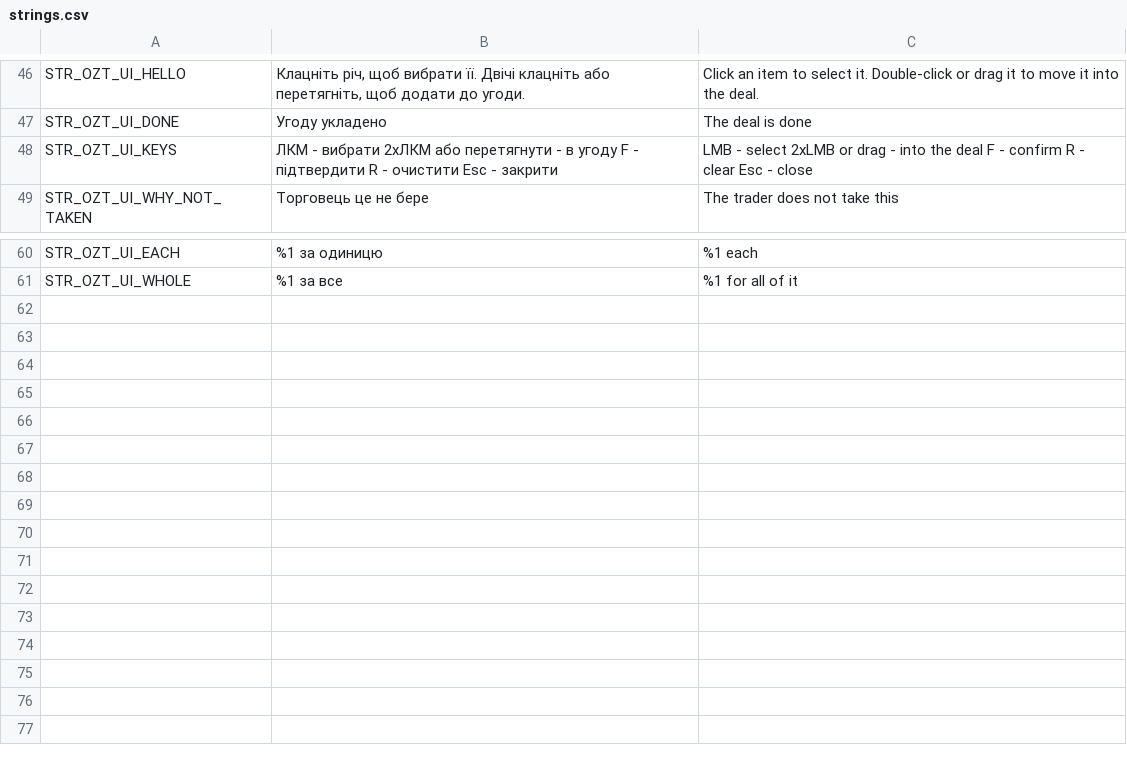
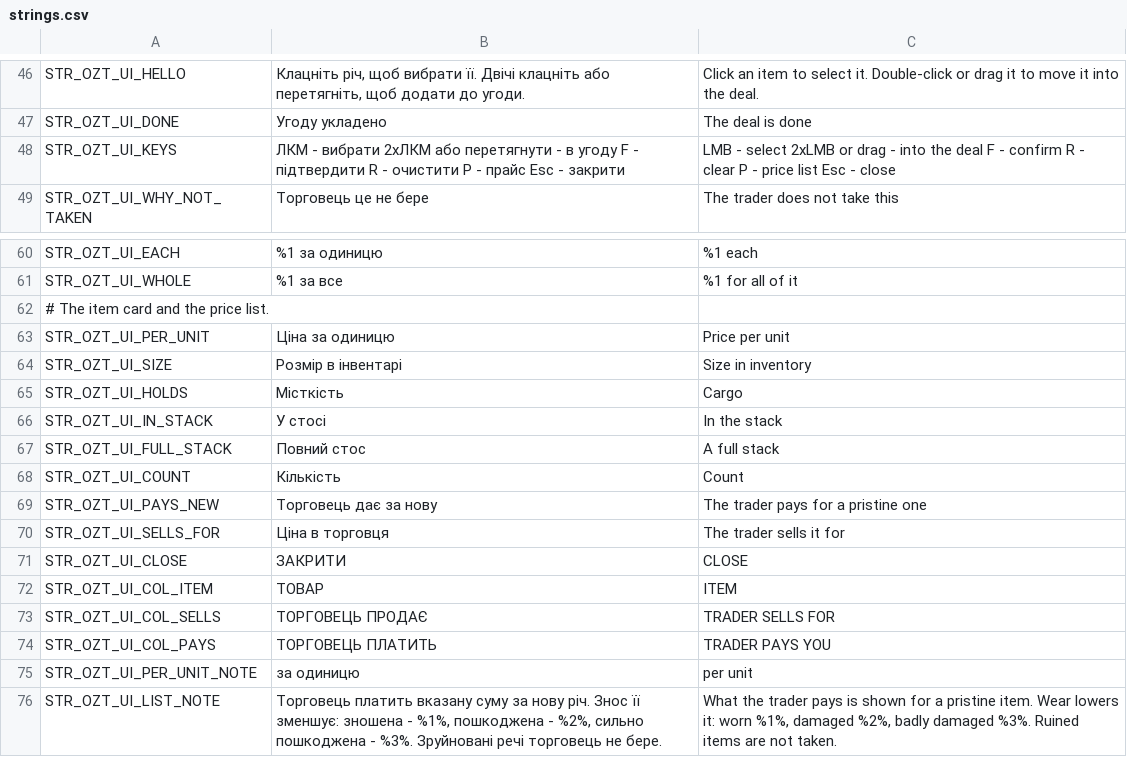
Before and after one commit to OpenZone-DayZ/openzone-trader, a CSV file: OpenZone_Trader/strings.csv, drawn as a sheet; only a part is shown, gaps mark what is left out.

```diff
--- a/OpenZone_Trader/strings.csv
+++ b/OpenZone_Trader/strings.csv
@@ -47,3 +47,3 @@ STR_OZT_UI_HELLO,"Клацніть річ, щоб вибрати її. Двіч
 STR_OZT_UI_DONE,Угоду укладено,The deal is done
-STR_OZT_UI_KEYS,ЛКМ - вибрати     2xЛКМ або перетягнути - в угоду     F - підтвердити     R - очистити     Esc - закрити,LMB - select     2xLMB or drag - into the deal     F - confirm     R - clear     Esc - close
+STR_OZT_UI_KEYS,ЛКМ - вибрати     2xЛКМ або перетягнути - в угоду     F - підтвердити     R - очистити     P - прайс     Esc - закрити,LMB - select     2xLMB or drag - into the deal     F - confirm     R - clear     P - price list     Esc - close
 STR_OZT_UI_WHY_NOT_TAKEN,Торговець це не бере,The trader does not take this
@@ -61 +61,16 @@ STR_OZT_UI_EACH,%1 за одиницю,%1 each
 STR_OZT_UI_WHOLE,%1 за все,%1 for all of it
+# The item card and the price list.
+STR_OZT_UI_PER_UNIT,Ціна за одиницю,Price per unit
+STR_OZT_UI_SIZE,Розмір в інвентарі,Size in inventory
+STR_OZT_UI_HOLDS,Місткість,Cargo
+STR_OZT_UI_IN_STACK,У стосі,In the stack
+STR_OZT_UI_FULL_STACK,Повний стос,A full stack
+STR_OZT_UI_COUNT,Кількість,Count
+STR_OZT_UI_PAYS_NEW,Торговець дає за нову,The trader pays for a pristine one
+STR_OZT_UI_SELLS_FOR,Ціна в торговця,The trader sells it for
+STR_OZT_UI_CLOSE,ЗАКРИТИ,CLOSE
+STR_OZT_UI_COL_ITEM,ТОВАР,ITEM
+STR_OZT_UI_COL_SELLS,ТОРГОВЕЦЬ ПРОДАЄ,TRADER SELLS FOR
+STR_OZT_UI_COL_PAYS,ТОРГОВЕЦЬ ПЛАТИТЬ,TRADER PAYS YOU
+STR_OZT_UI_PER_UNIT_NOTE,за одиницю,per unit
+STR_OZT_UI_LIST_NOTE,"Торговець платить вказану суму за нову річ. Знос її зменшує: зношена - %1%, пошкоджена - %2%, сильно пошкоджена - %3%. Зруйновані речі торговець не бере.","What the trader pays is shown for a pristine item. Wear lowers it: worn %1%, damaged %2%, badly damaged %3%. Ruined items are not taken."
```
Also changed, not shown: 15 other files.
